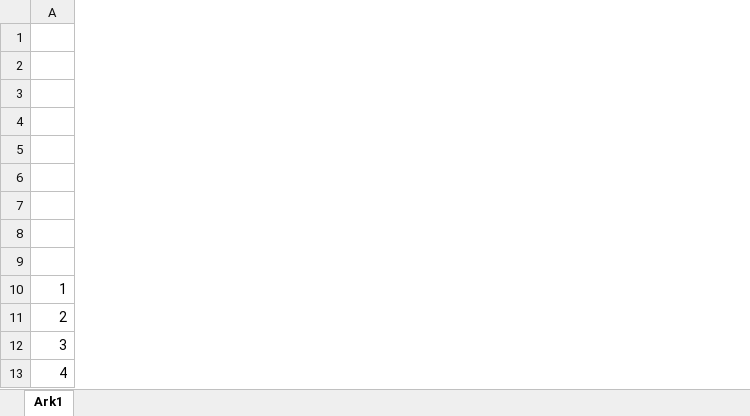
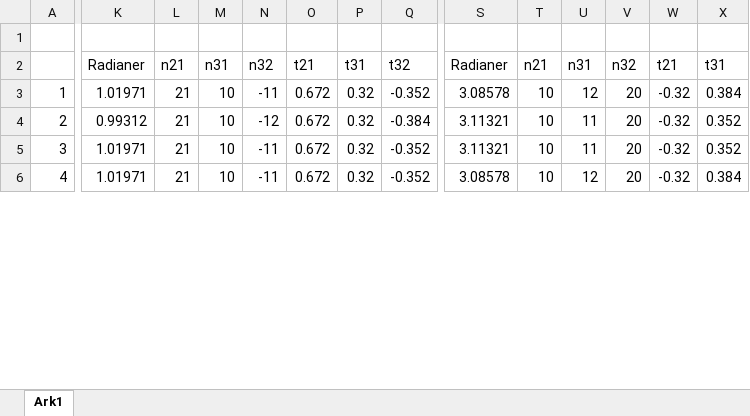
Before and after one commit to kristiangoystdal/TTT4280_sensor_lab, an Excel workbook: Lab_2/Data.xlsx, sheet Ark1, drawn as a sheet; only a part is shown, gaps mark what is left out; values as stored, in another font and other column widths than the file's, no borders; removed rows and columns are numbered as before the commit, all else as after; rows hold the shown columns only; the diff covers the shown part only; the diff names each change by its address in the sheet, - before the commit and + after, or states it on an @@ line.

```diff
--- a/Lab_2/Data.xlsx (sheet Ark1)
+++ b/Lab_2/Data.xlsx (sheet Ark1)
+column K, rows 2-6: Radianer | 1.01971 | 0.99312 | 1.01971 | 1.01971
+column L, rows 2-6: n21 | 21 | 21 | 21 | 21
+column M, rows 2-6: n31 | 10 | 10 | 10 | 10
+column N, rows 2-6: n32 | -11 | -12 | -11 | -11
+column O, rows 2-6: t21 | 0.672 | 0.672 | 0.672 | 0.672
+column P, rows 2-6: t31 | 0.32 | 0.32 | 0.32 | 0.32
+column Q, rows 2-6: t32 | -0.352 | -0.384 | -0.352 | -0.352
+column S, rows 2-6: Radianer | 3.08578 | 3.11321 | 3.11321 | 3.08578
+column T, rows 2-6: n21 | 10 | 10 | 10 | 10
+column U, rows 2-6: n31 | 12 | 11 | 11 | 12
+column V, rows 2-6: n32 | 20 | 20 | 20 | 20
+column W, rows 2-6: t21 | -0.32 | -0.32 | -0.32 | -0.32
+column X, rows 2-6: t31 | 0.384 | 0.352 | 0.352 | 0.384
-row 1: (empty)
+row 1: (empty)
-row 2: (empty)
+row 2:  | Radianer | n21 | n31 | n32 | t21 | t31 | t32 | Radianer | n21 | n31 | n32 | t21 | t31
-row 3: (empty)
-row 4: (empty)
-row 5: (empty)
-row 6: (empty)
-row 7: (empty)
-row 8: (empty)
-row 9: (empty)
```
Also changed, not shown: 5 removed rows, 9 added columns, 4 removed columns, 6 edited cells, merged cells and row numbers in column A elsewhere in this sheet, 3 other files.
